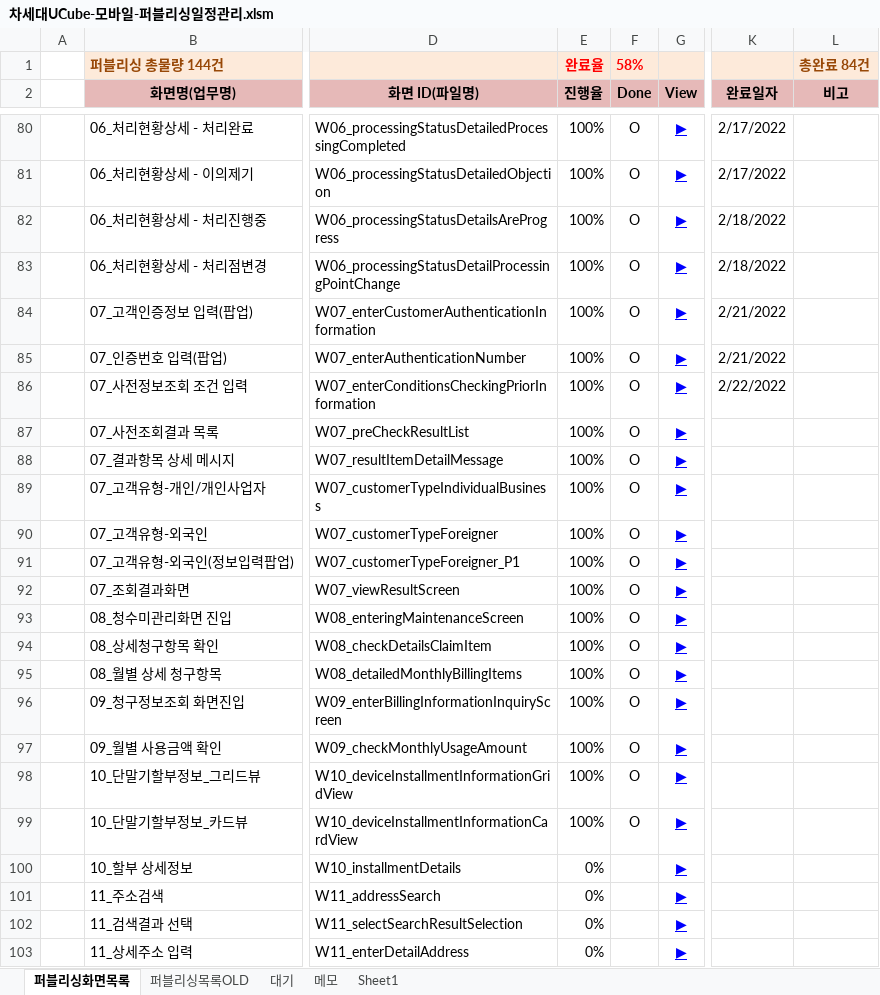
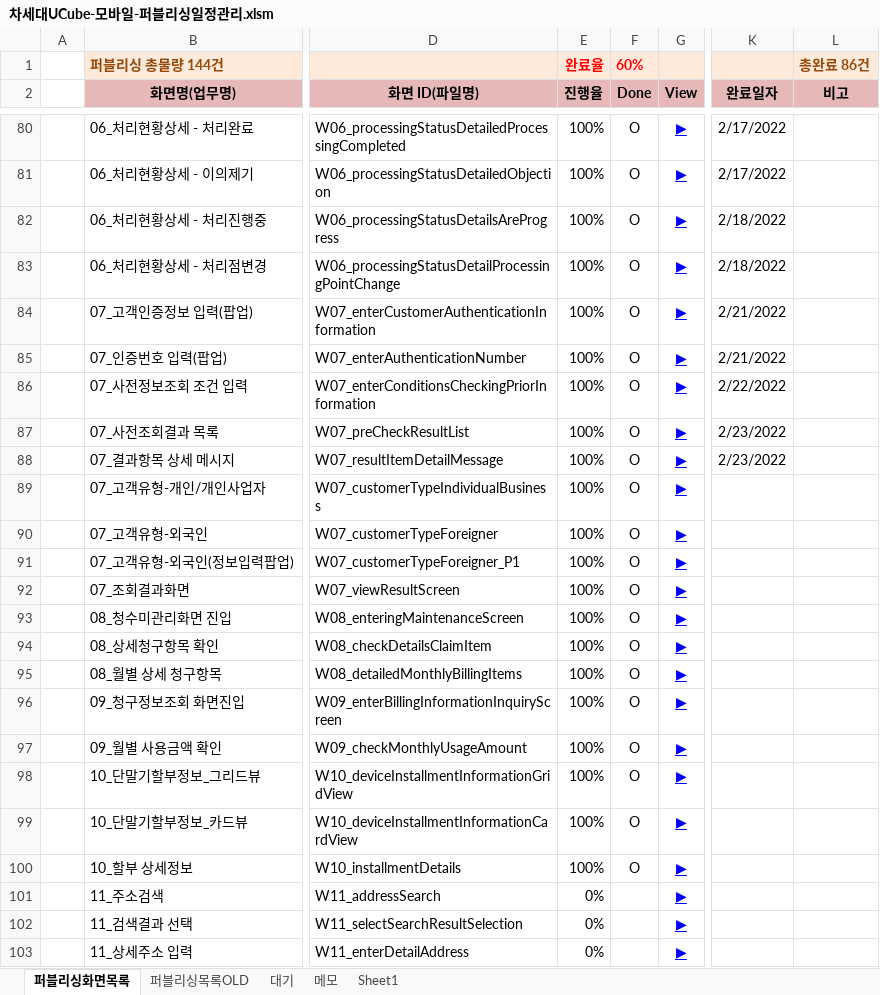
Before and after one commit to Kim-sangjoon/new_ucube_m, an Excel workbook: new_ucube_m/WebContent/static/web/pub/차세대UCube-모바일-퍼블리싱일정관리.xlsm, sheet 퍼블리싱화면목록, drawn as a sheet; only a part is shown, gaps mark what is left out; values as stored, in another font and other column widths than the file's, no borders; charts and pictures not drawn; the diff names each change by its address in the sheet, - before the commit and + after, or states it on an @@ line.

```diff
--- a/new_ucube_m/WebContent/static/web/pub/차세대UCube-모바일-퍼블리싱일정관리.xlsm (sheet 퍼블리싱화면목록)
+++ b/new_ucube_m/WebContent/static/web/pub/차세대UCube-모바일-퍼블리싱일정관리.xlsm (sheet 퍼블리싱화면목록)
-F1 (Done): 58%
+F1 (Done): 60%
-L1 (비고): 총완료 84건
+L1 (비고): 총완료 86건
-K87:K88 (완료일자): (empty)
+K87:K88 (완료일자): 2/23/2022
-E100 (진행율): 0%
+E100 (진행율): 100%
-F100 (Done): (empty)
+F100 (Done): O
```
Also changed, not shown: 6 other files.
